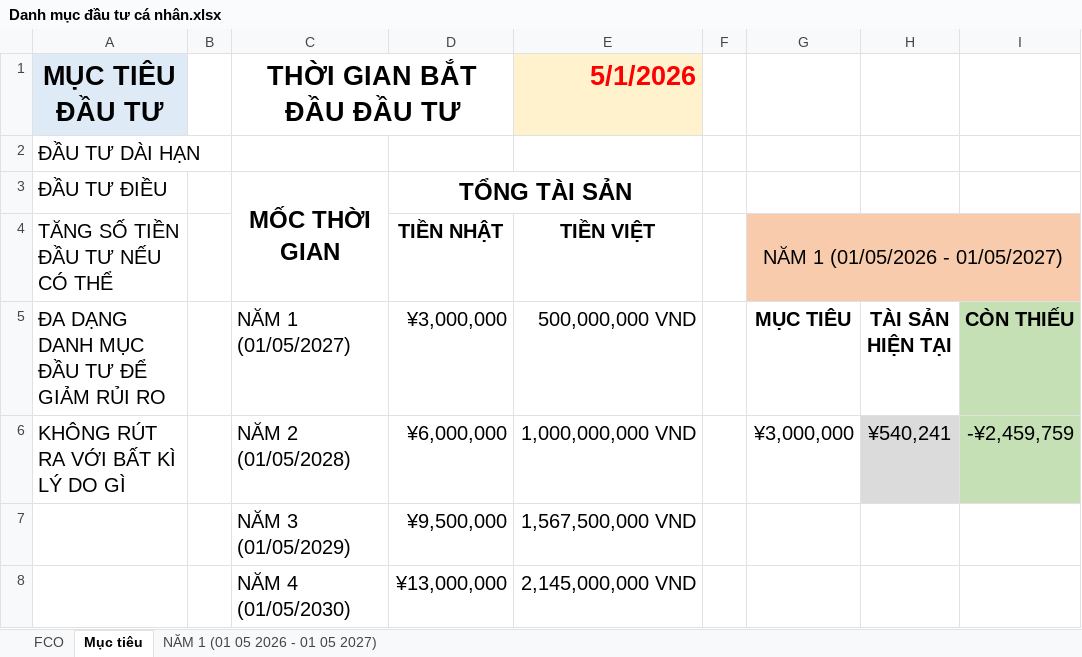
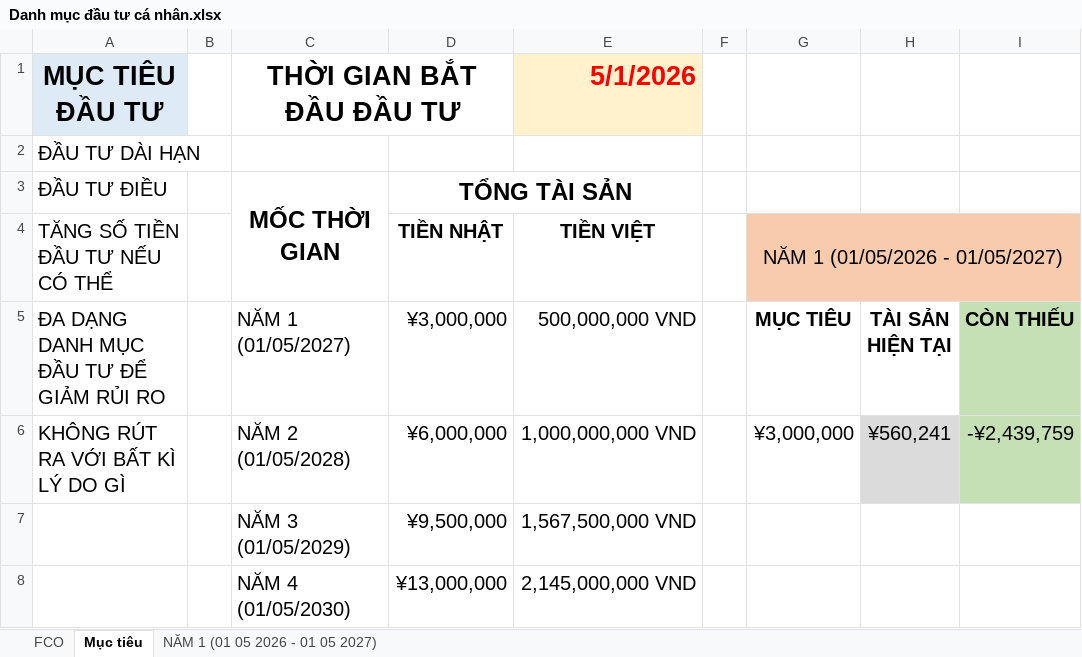
Before and after one commit to dnghia1908/backup-PC, an Excel workbook: File tài chính cá nhân/Danh mục đầu tư cá nhân.xlsx, sheet Mục tiêu, drawn as a sheet; values as stored, in another font and other column widths than the file's, no borders; charts and pictures not drawn; the diff names each change by its address in the sheet, - before the commit and + after, or states it on an @@ line.

```diff
--- a/File tài chính cá nhân/Danh mục đầu tư cá nhân.xlsx (sheet Mục tiêu)
+++ b/File tài chính cá nhân/Danh mục đầu tư cá nhân.xlsx (sheet Mục tiêu)
-H6 (TÀI SẢN HIỆN TẠI): ¥540,241
+H6 (TÀI SẢN HIỆN TẠI): ¥560,241
-I6 (CÒN THIẾU): -¥2,459,759
+I6 (CÒN THIẾU): -¥2,439,759
```
Also changed, not shown: sheet NĂM 1 (01 05 2026 - 01 05 2027), charts or pictures.
